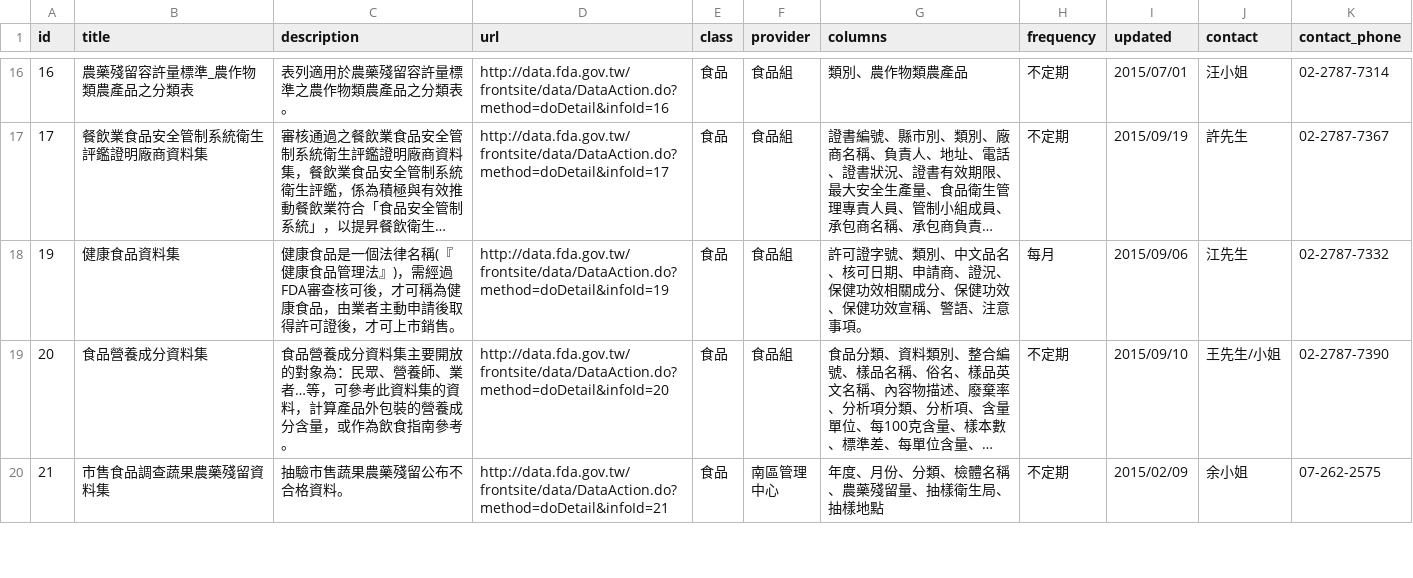
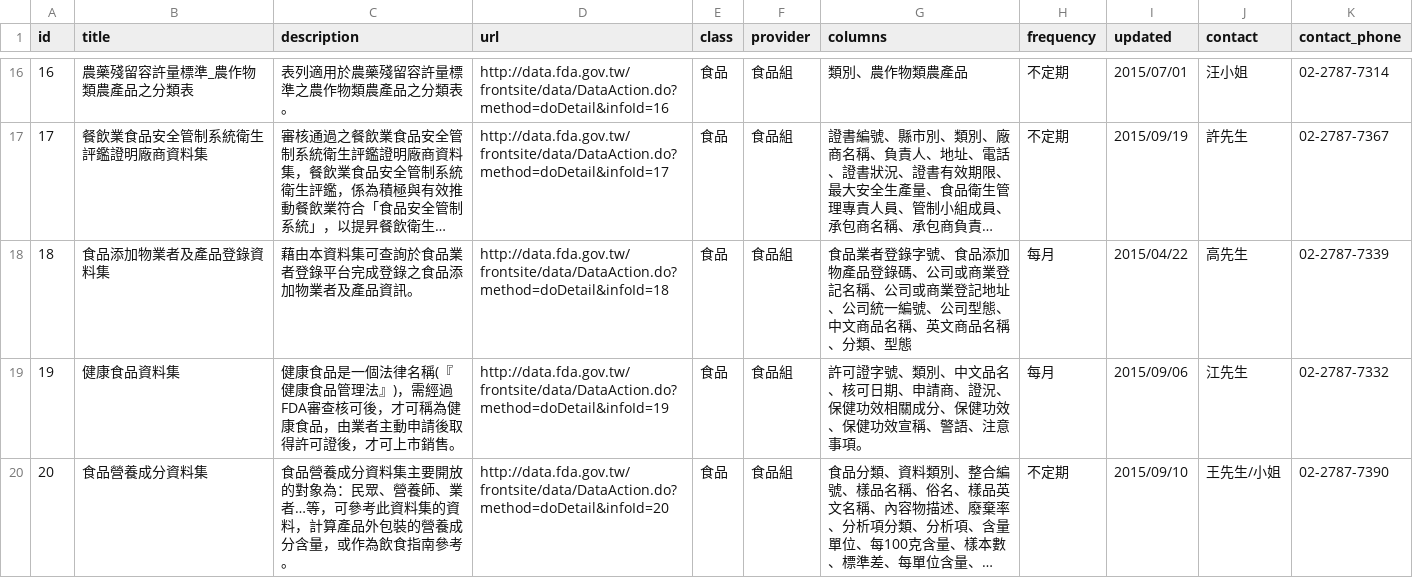
Before and after one commit to kiang/data.fda.gov.tw-list, a CSV file: list.csv, drawn as a sheet; only a part is shown, gaps mark what is left out; the shorter side is filled out with more unchanged rows; long unchanged cells end in …; the diff names each change by its address in the sheet, - before the commit and + after, or states it on an @@ line.

Commit message:
update datasets @ 2015-10-05 00:55:01

```diff
--- a/list.csv
+++ b/list.csv
+row 18: 18 | 食品添加物業者及產品登錄資料集 | 藉由本資料集可查詢於食品業者登錄平台完成登錄之食品添加物業者及產品資訊。 | http://data.fda.gov.tw/frontsite/data/DataAction.do?method=doDetail&infoId=18 | 食品 | 食品組 | 食品業者登錄字號、食品添加物產品登錄碼、公司或商業登記名稱、公司或商業登記地址、公司統一編號、公司型態、中文商品名稱、英文商品名稱、分類、型態 | 每月 | 2015/04/22 | 高先生 | 02-2787-7339
```
